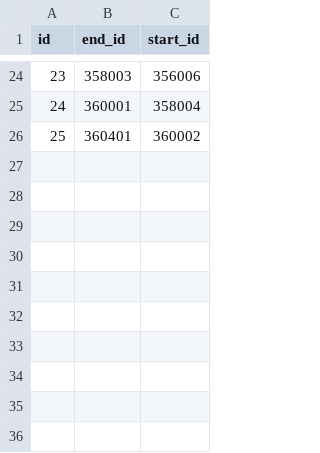
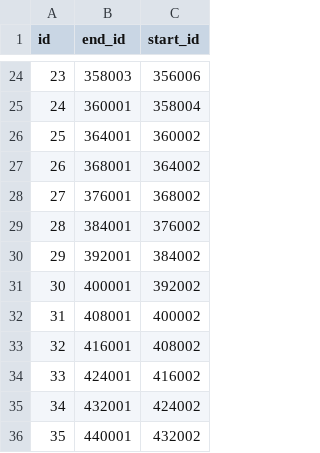
Before and after one commit to pukanszkypeter/fault-tolerant-dispersion, a CSV file: data/batches.csv, drawn as a sheet; only a part is shown, gaps mark what is left out.

```diff
--- a/data/batches.csv
+++ b/data/batches.csv
@@ -25,2 +25,12 @@
 24,360001,358004
-25,360401,360002
+25,364001,360002
+26,368001,364002
+27,376001,368002
+28,384001,376002
+29,392001,384002
+30,400001,392002
+31,408001,400002
+32,416001,408002
+33,424001,416002
+34,432001,424002
+35,440001,432002
```
Also changed, not shown: 4 other files.
